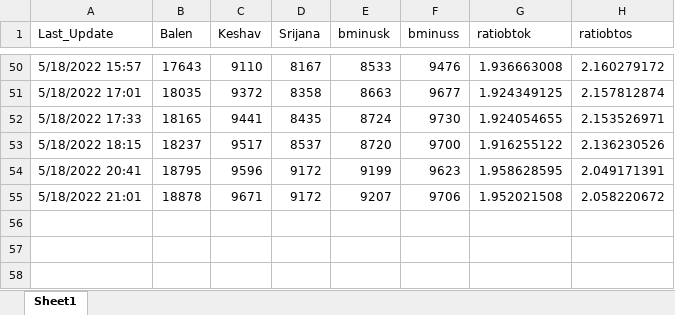
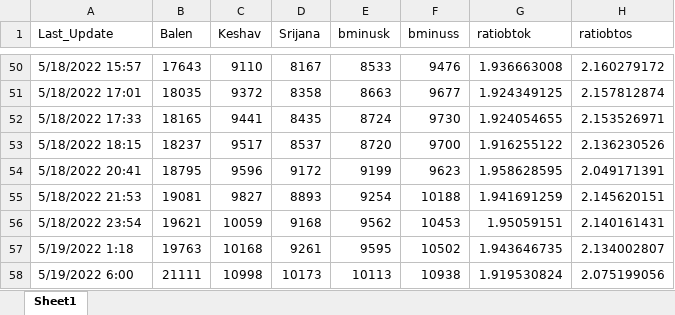
Before and after one commit to akashadhikari/balen_lead, an Excel workbook: margin.xlsx, sheet Sheet1, drawn as a sheet; only a part is shown, gaps mark what is left out; values as stored, in another font and other column widths than the file's, no borders; removed rows and columns are numbered as before the commit, all else as after; the diff names each change by its address in the sheet, - before the commit and + after, or states it on an @@ line.

Commit message:
Add data

```diff
--- a/margin.xlsx (sheet Sheet1)
+++ b/margin.xlsx (sheet Sheet1)
-row 55: 5/18/2022 21:01 | 18878 | 9671 | 9172 | 9207 | 9706 | 1.952021508 | 2.058220672
+row 55: 5/18/2022 21:53 | 19081 | 9827 | 8893 | 9254 | 10188 | 1.941691259 | 2.145620151
+row 56: 5/18/2022 23:54 | 19621 | 10059 | 9168 | 9562 | 10453 | 1.95059151 | 2.140161431
+row 57: 5/19/2022 1:18 | 19763 | 10168 | 9261 | 9595 | 10502 | 1.943646735 | 2.134002807
+row 58: 5/19/2022 6:00 | 21111 | 10998 | 10173 | 10113 | 10938 | 1.919530824 | 2.075199056
```
Also changed, not shown: 5 other files.
